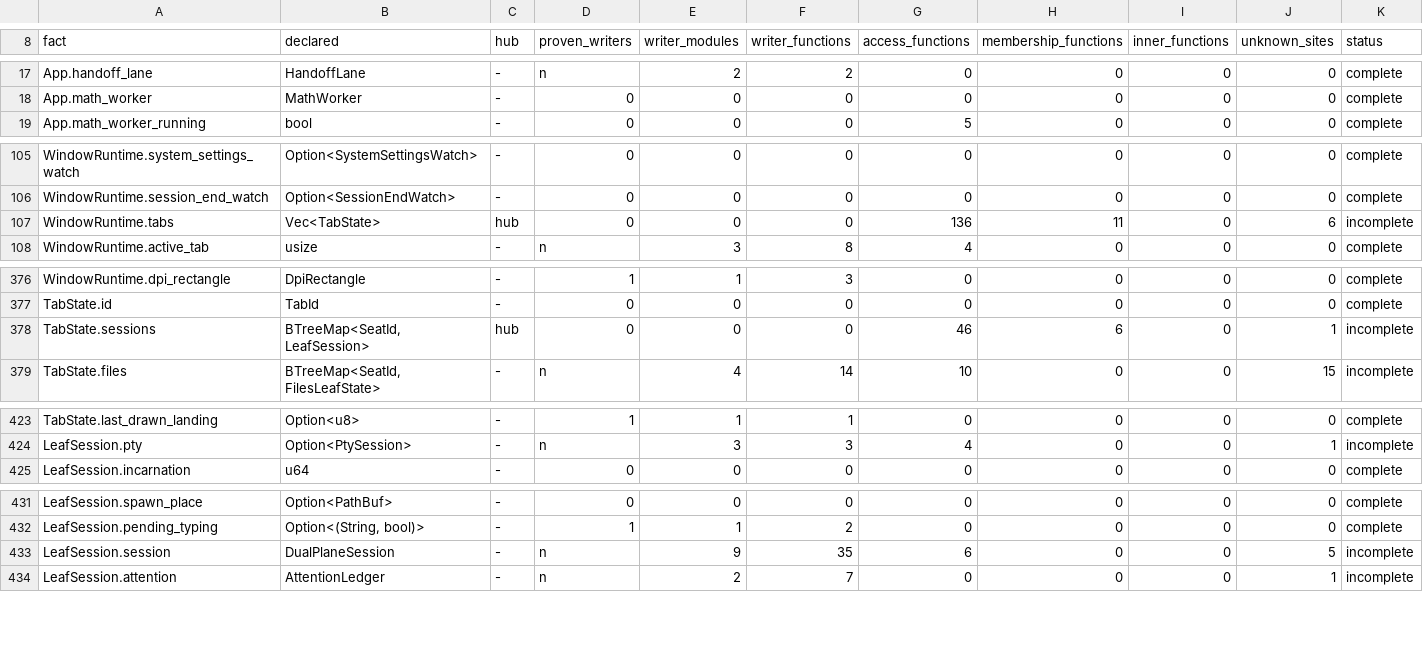
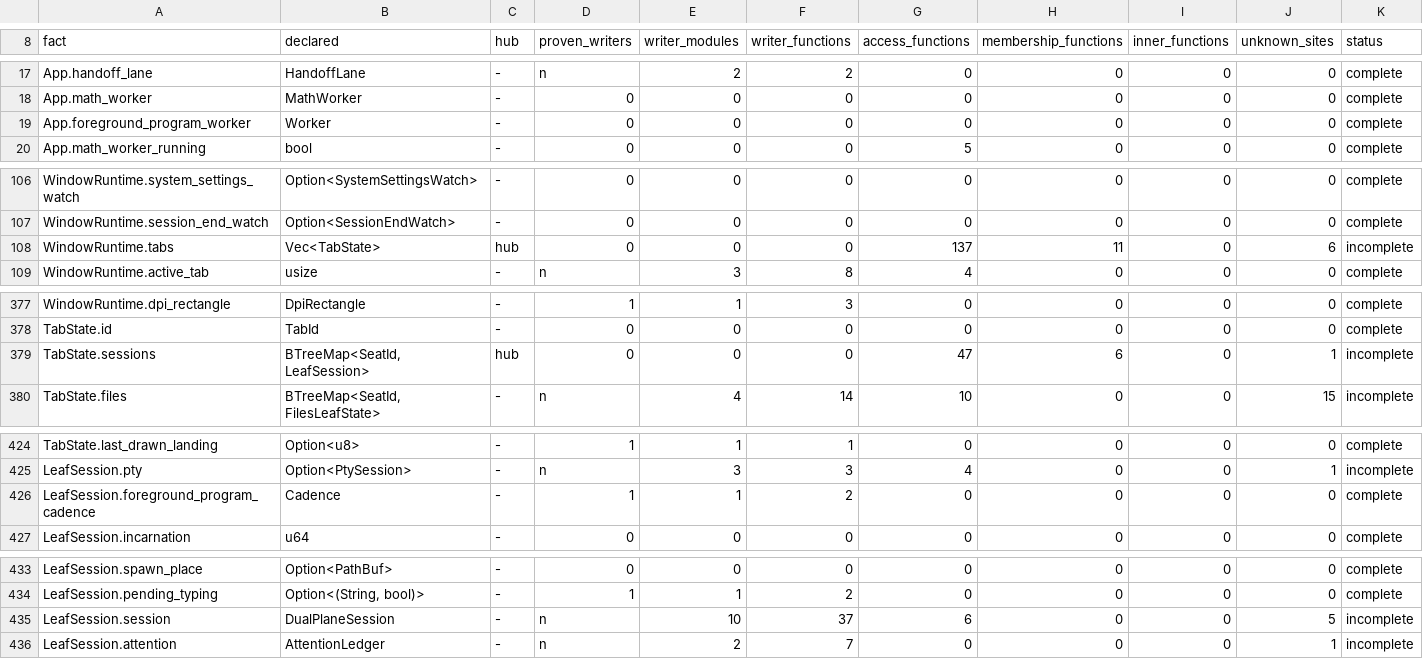
Before and after one commit to lulu-loopp/folio-terminal, a TSV file: docs/plans/design/ownership-census-inventory.tsv, drawn as a sheet; only a part is shown, gaps mark what is left out.

```diff
--- a/docs/plans/design/ownership-census-inventory.tsv
+++ b/docs/plans/design/ownership-census-inventory.tsv
@@ -18,2 +18,3 @@ App.handoff_lane	HandoffLane	-	n	2	2	0	0	0	0	complete
 App.math_worker	MathWorker	-	0	0	0	0	0	0	0	complete
+App.foreground_program_worker	Worker	-	0	0	0	0	0	0	0	complete
 App.math_worker_running	bool	-	0	0	0	5	0	0	0	complete
@@ -106,3 +107,3 @@ WindowRuntime.system_settings_watch	Option<SystemSettingsWatch>	-	0	0	0	0	0	0	0
 WindowRuntime.session_end_watch	Option<SessionEndWatch>	-	0	0	0	0	0	0	0	complete
-WindowRuntime.tabs	Vec<TabState>	hub	0	0	0	136	11	0	6	incomplete
+WindowRuntime.tabs	Vec<TabState>	hub	0	0	0	137	11	0	6	incomplete
 WindowRuntime.active_tab	usize	-	n	3	8	4	0	0	0	complete
@@ -377,3 +378,3 @@ WindowRuntime.dpi_rectangle	DpiRectangle	-	1	1	3	0	0	0	0	complete
 TabState.id	TabId	-	0	0	0	0	0	0	0	complete
-TabState.sessions	BTreeMap<SeatId, LeafSession>	hub	0	0	0	46	6	0	1	incomplete
+TabState.sessions	BTreeMap<SeatId, LeafSession>	hub	0	0	0	47	6	0	1	incomplete
 TabState.files	BTreeMap<SeatId, FilesLeafState>	-	n	4	14	10	0	0	15	incomplete
@@ -424,2 +425,3 @@ TabState.last_drawn_landing	Option<u8>	-	1	1	1	0	0	0	0	complete
 LeafSession.pty	Option<PtySession>	-	n	3	3	4	0	0	1	incomplete
+LeafSession.foreground_program_cadence	Cadence	-	1	1	2	0	0	0	0	complete
 LeafSession.incarnation	u64	-	0	0	0	0	0	0	0	complete
@@ -432,3 +434,3 @@ LeafSession.spawn_place	Option<PathBuf>	-	0	0	0	0	0	0	0	complete
 LeafSession.pending_typing	Option<(String, bool)>	-	1	1	2	0	0	0	0	complete
-LeafSession.session	DualPlaneSession	-	n	9	35	6	0	0	5	incomplete
+LeafSession.session	DualPlaneSession	-	n	10	37	6	0	0	5	incomplete
 LeafSession.attention	AttentionLedger	-	n	2	7	0	0	0	1	incomplete
```
Also changed, not shown: crates/bt-app/src/window_waits.tsv, docs/plans/design/ownership-census-sites.tsv, 13 other files.
